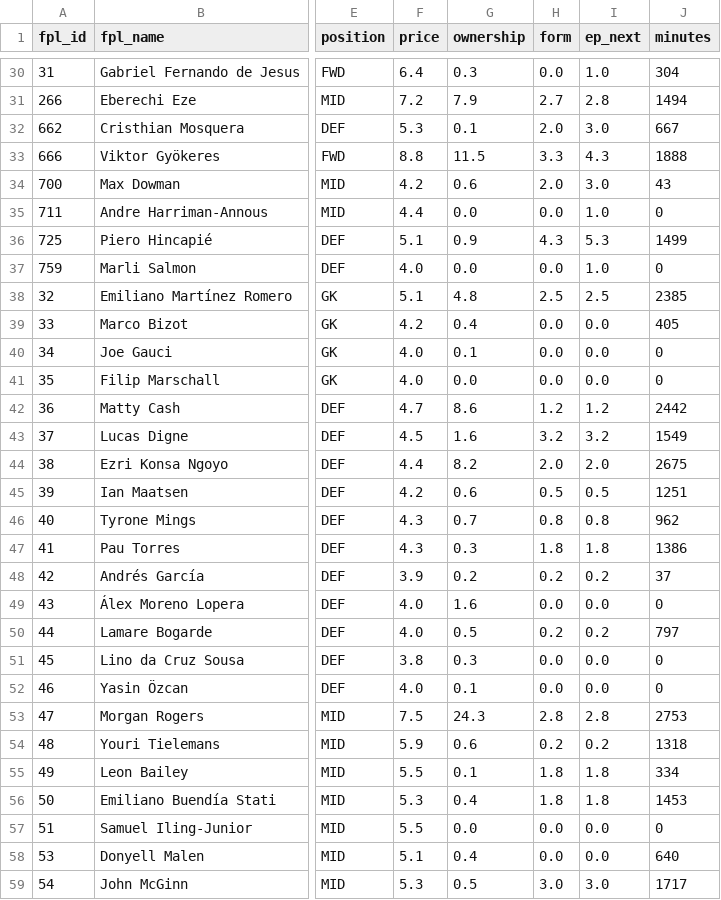
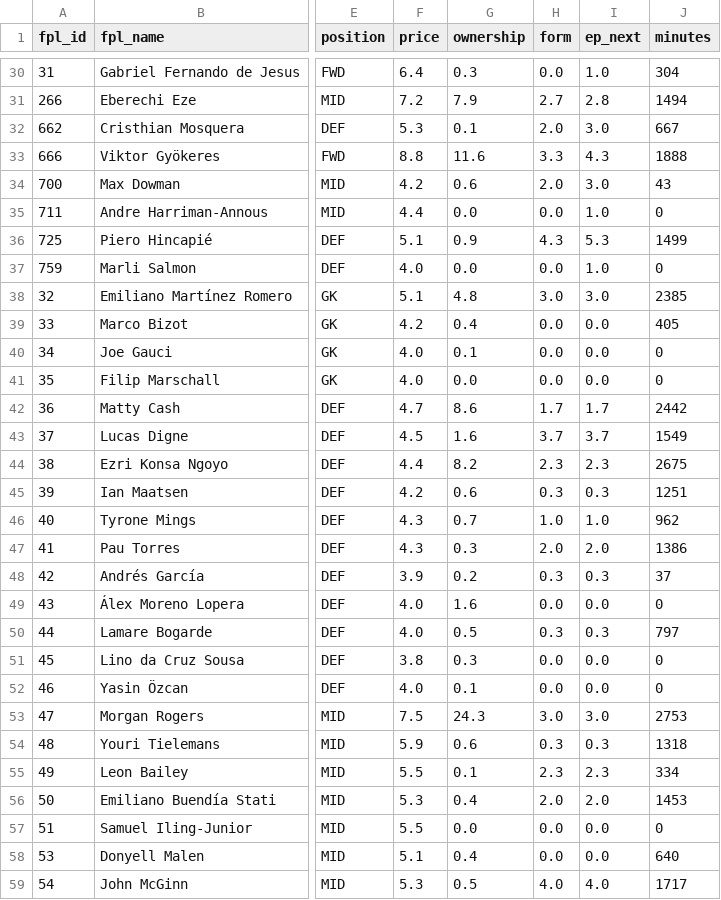
Before and after one commit to jackmaher08/FiveStat, a CSV file: data/tables/fpl_player_data.csv, drawn as a sheet; only a part is shown, gaps mark what is left out; the diff covers the shown part only; the diff names each change by its address in the sheet, - before the commit and + after, or states it on an @@ line.

```diff
--- a/data/tables/fpl_player_data.csv
+++ b/data/tables/fpl_player_data.csv
-G33 (ownership): 11.5
+G33 (ownership): 11.6
-H38 (form): 2.5
+H38 (form): 3.0
-I38 (ep_next): 2.5
+I38 (ep_next): 3.0
-H42 (form): 1.2
+H42 (form): 1.7
-I42 (ep_next): 1.2
+I42 (ep_next): 1.7
-H43 (form): 3.2
+H43 (form): 3.7
-I43 (ep_next): 3.2
+I43 (ep_next): 3.7
-H44 (form): 2.0
+H44 (form): 2.3
-I44 (ep_next): 2.0
+I44 (ep_next): 2.3
-H45 (form): 0.5
+H45 (form): 0.3
-I45 (ep_next): 0.5
+I45 (ep_next): 0.3
-H46 (form): 0.8
+H46 (form): 1.0
-I46 (ep_next): 0.8
+I46 (ep_next): 1.0
-H47 (form): 1.8
+H47 (form): 2.0
-I47 (ep_next): 1.8
+I47 (ep_next): 2.0
-H48 (form): 0.2
+H48 (form): 0.3
-I48 (ep_next): 0.2
+I48 (ep_next): 0.3
-H50 (form): 0.2
+H50 (form): 0.3
-I50 (ep_next): 0.2
+I50 (ep_next): 0.3
-H53 (form): 2.8
+H53 (form): 3.0
-I53 (ep_next): 2.8
+I53 (ep_next): 3.0
-H54 (form): 0.2
+H54 (form): 0.3
-I54 (ep_next): 0.2
+I54 (ep_next): 0.3
-H55 (form): 1.8
+H55 (form): 2.3
-I55 (ep_next): 1.8
+I55 (ep_next): 2.3
-H56 (form): 1.8
+H56 (form): 2.0
-I56 (ep_next): 1.8
+I56 (ep_next): 2.0
-H59 (form): 3.0
+H59 (form): 4.0
-I59 (ep_next): 3.0
+I59 (ep_next): 4.0
```
Also changed, not shown: 96 edited cells elsewhere in this file, data/tables/fixture_data.csv, 8 other files.
